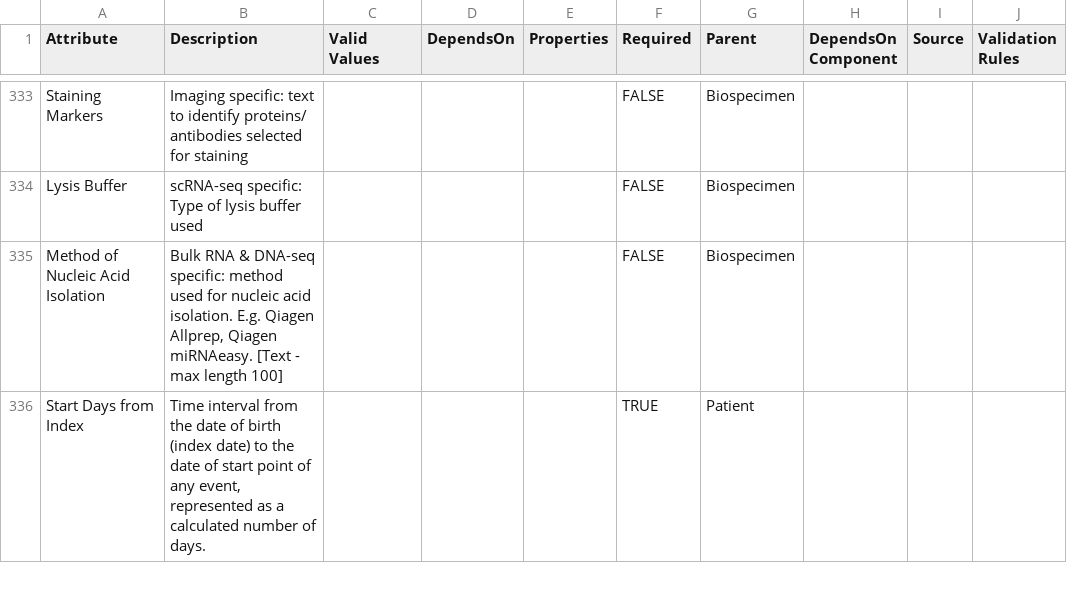
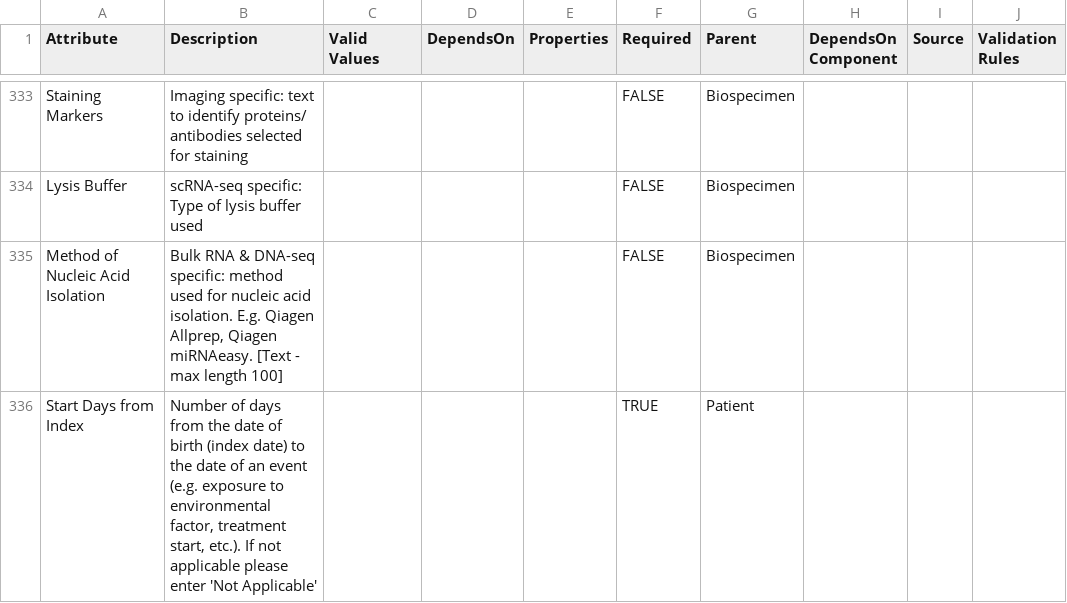
Before and after one commit to Sage-Bionetworks/schematic, a CSV file: data/csv/HTAN.csv, drawn as a sheet; only a part is shown, gaps mark what is left out; the diff covers the shown part only.

```diff
--- a/data/csv/HTAN.csv
+++ b/data/csv/HTAN.csv
@@ -335,2 +335,2 @@ Lysis Buffer,scRNA-seq specific: Type of lysis buffer used,,,,FALSE,Biospecimen,
 Method of Nucleic Acid Isolation,"Bulk RNA & DNA-seq specific: method used for nucleic acid isolation. E.g. Qiagen Allprep, Qiagen miRNAeasy. [Text - max length 100]",,,,FALSE,Biospecimen,,,
-Start Days from Index,"Time interval from the date of birth (index date) to the date of start point of any event, represented as a calculated number of days.",,,,TRUE,Patient,,,
+Start Days from Index,"Number of days from the date of birth (index date) to the date of an event (e.g. exposure to environmental factor, treatment start, etc.). If not applicable please enter 'Not Applicable'",,,,TRUE,Patient,,,
```
Also changed, not shown: 4 edited cells elsewhere in this file, 1 other file.
